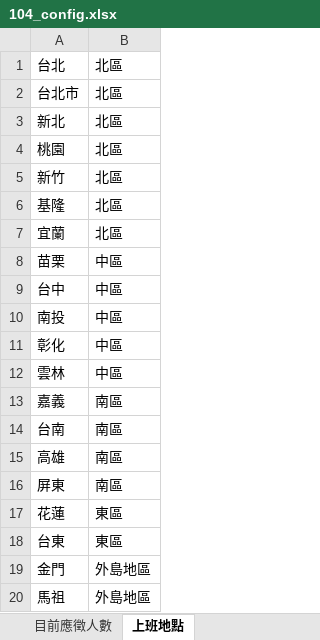
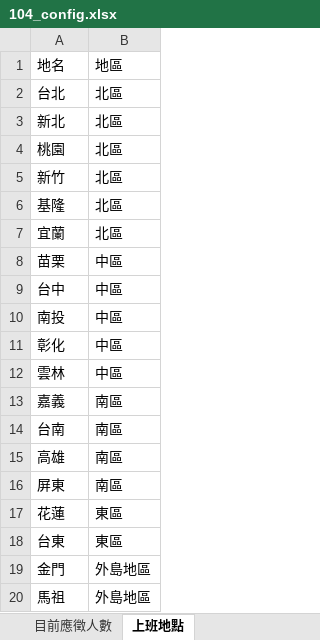
Before and after one commit to HankLiuCode/JobCrawler, an Excel workbook: conf/104_config.xlsx, sheet 上班地點, drawn as a sheet; values as stored, in another font and other column widths than the file's, no borders; removed rows and columns are numbered as before the commit, all else as after; the diff names each change by its address in the sheet, - before the commit and + after, or states it on an @@ line.

```diff
--- a/conf/104_config.xlsx (sheet 上班地點)
+++ b/conf/104_config.xlsx (sheet 上班地點)
+row 1: 地名 | 地區
-row 2: 台北市 | 北區
```
Also changed, not shown: sheet 目前應徵人數, 5 other files.
